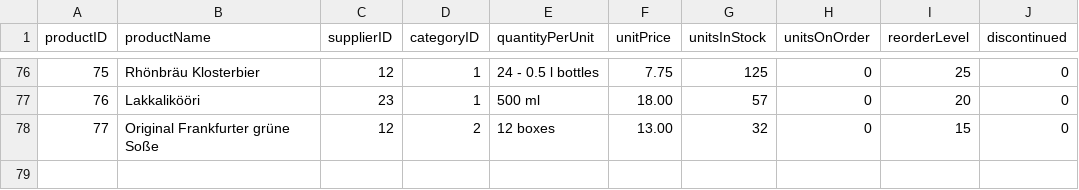
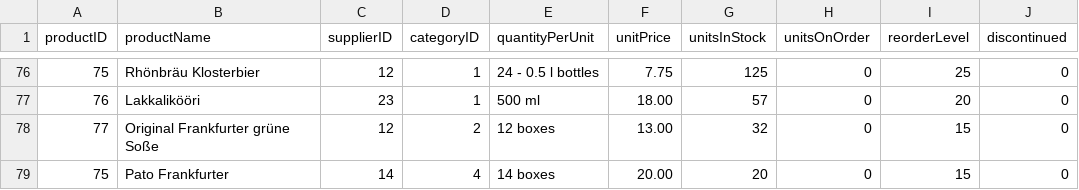
Before and after one commit to Natalia-Ramirez-Benito/Actividad-22, a CSV file: products.csv, drawn as a sheet; only a part is shown, gaps mark what is left out.

Commit message:
Update products.csv

```diff
--- a/products.csv
+++ b/products.csv
@@ -78 +78,2 @@ productID,productName,supplierID,categoryID,quantityPerUnit,unitPrice,unitsInSto
 77,Original Frankfurter grüne Soße,12,2,12 boxes,13.00,32,0,15,0
+75,Pato Frankfurter,14,4,14 boxes,20.00,20,0,15,0
```
